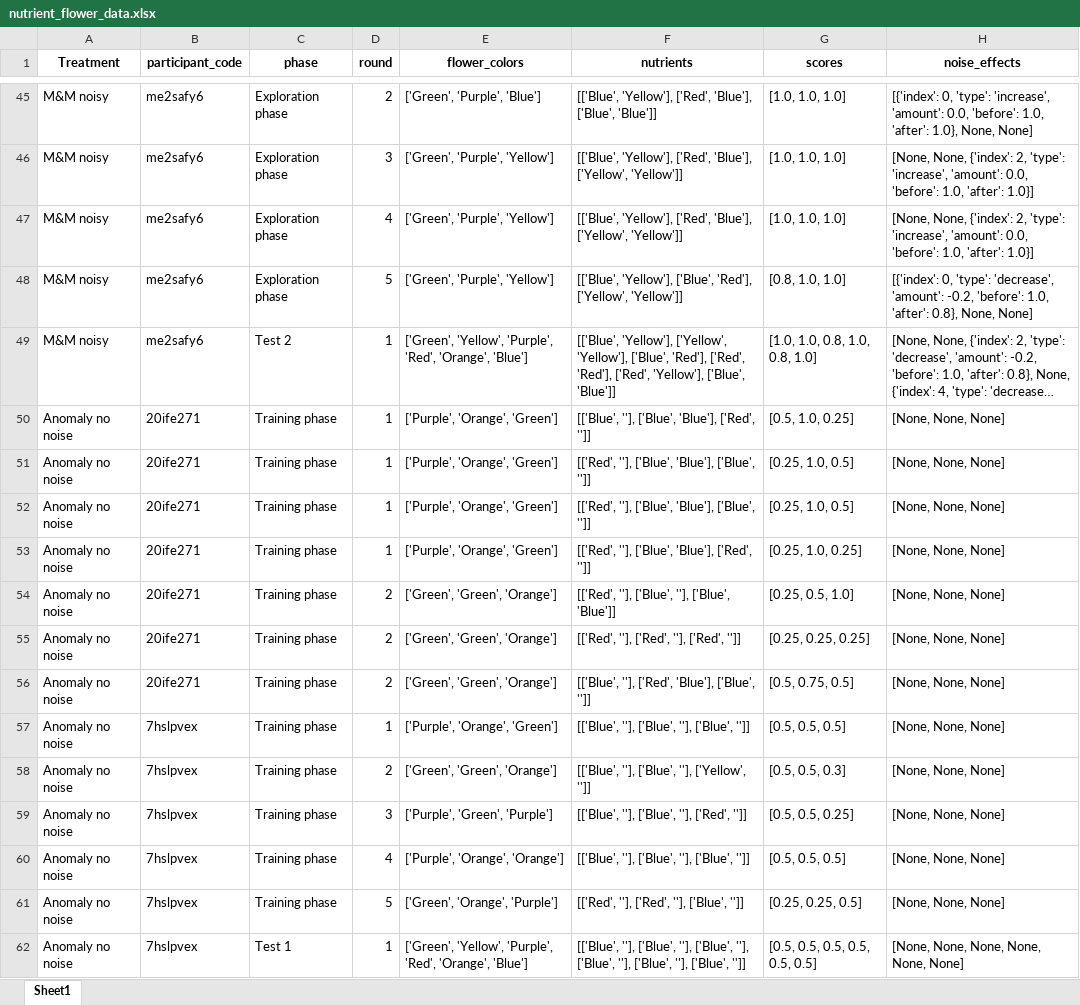
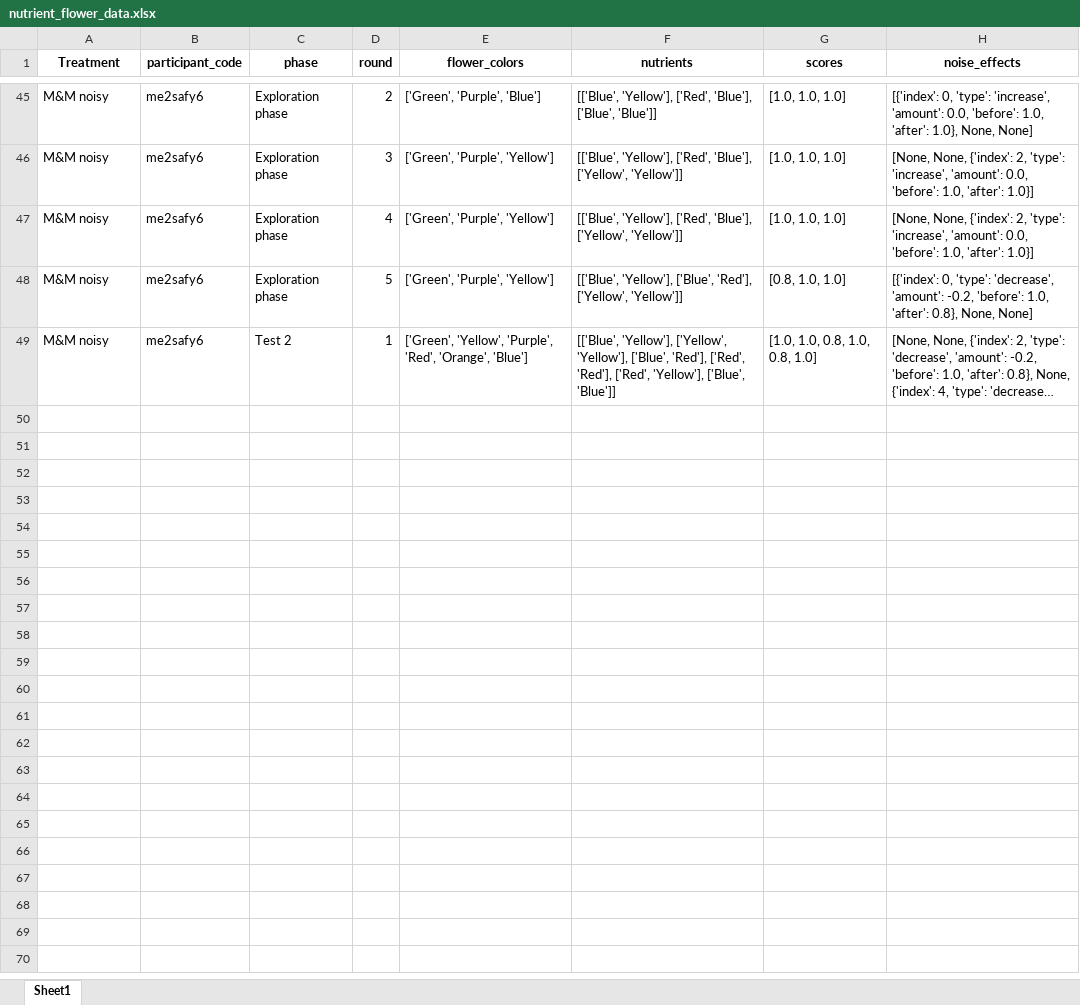
Before and after one commit to AnaAGUERRE/Paradigm-shift, an Excel workbook: nutrient_flower_data.xlsx, sheet Sheet1, drawn as a sheet; only a part is shown, gaps mark what is left out; long unchanged cells end in …; values as stored, in another font and other column widths than the file's, no borders; the diff names each change by its address in the sheet, - before the commit and + after, or states it on an @@ line.

Commit message:
No earnings for test phases

```diff
--- a/nutrient_flower_data.xlsx (sheet Sheet1)
+++ b/nutrient_flower_data.xlsx (sheet Sheet1)
-row 50: Anomaly no noise | 20ife271 | Training phase | 1 | ['Purple', 'Orange', 'Green'] | [['Blue', ''], ['Blue', 'Blue'], ['Red', '']] | [0.5, 1.0, 0.25] | [None, None, None]
-row 51: Anomaly no noise | 20ife271 | Training phase | 1 | ['Purple', 'Orange', 'Green'] | [['Red', ''], ['Blue', 'Blue'], ['Blue', '']] | [0.25, 1.0, 0.5] | [None, None, None]
-row 52: Anomaly no noise | 20ife271 | Training phase | 1 | ['Purple', 'Orange', 'Green'] | [['Red', ''], ['Blue', 'Blue'], ['Blue', '']] | [0.25, 1.0, 0.5] | [None, None, None]
-row 53: Anomaly no noise | 20ife271 | Training phase | 1 | ['Purple', 'Orange', 'Green'] | [['Red', ''], ['Blue', 'Blue'], ['Red', '']] | [0.25, 1.0, 0.25] | [None, None, None]
-row 54: Anomaly no noise | 20ife271 | Training phase | 2 | ['Green', 'Green', 'Orange'] | [['Red', ''], ['Blue', ''], ['Blue', 'Blue']] | [0.25, 0.5, 1.0] | [None, None, None]
-row 55: Anomaly no noise | 20ife271 | Training phase | 2 | ['Green', 'Green', 'Orange'] | [['Red', ''], ['Red', ''], ['Red', '']] | [0.25, 0.25, 0.25] | [None, None, None]
-row 56: Anomaly no noise | 20ife271 | Training phase | 2 | ['Green', 'Green', 'Orange'] | [['Blue', ''], ['Red', 'Blue'], ['Blue', '']] | [0.5, 0.75, 0.5] | [None, None, None]
-row 57: Anomaly no noise | 7hslpvex | Training phase | 1 | ['Purple', 'Orange', 'Green'] | [['Blue', ''], ['Blue', ''], ['Blue', '']] | [0.5, 0.5, 0.5] | [None, None, None]
-row 58: Anomaly no noise | 7hslpvex | Training phase | 2 | ['Green', 'Green', 'Orange'] | [['Blue', ''], ['Blue', ''], ['Yellow', '']] | [0.5, 0.5, 0.3] | [None, None, None]
-row 59: Anomaly no noise | 7hslpvex | Training phase | 3 | ['Purple', 'Green', 'Purple'] | [['Blue', ''], ['Blue', ''], ['Red', '']] | [0.5, 0.5, 0.25] | [None, None, None]
-row 60: Anomaly no noise | 7hslpvex | Training phase | 4 | ['Purple', 'Orange', 'Orange'] | [['Blue', ''], ['Blue', ''], ['Blue', '']] | [0.5, 0.5, 0.5] | [None, None, None]
-row 61: Anomaly no noise | 7hslpvex | Training phase | 5 | ['Green', 'Orange', 'Purple'] | [['Red', ''], ['Red', ''], ['Blue', '']] | [0.25, 0.25, 0.5] | [None, None, None]
-row 62: Anomaly no noise | 7hslpvex | Test 1 | 1 | ['Green', 'Yellow', 'Purple', 'Red', 'Orange', 'Blue'] | [['Blue', ''], ['Blue', ''], ['Blue', ''], ['Blue', ''], ['Blue', ''], ['Blue', '']] | [0.5, 0.5, 0.5, 0.5, 0.5, 0.5] | [None, None, None, None, None, None]
```
Also changed, not shown: 2 other files.
